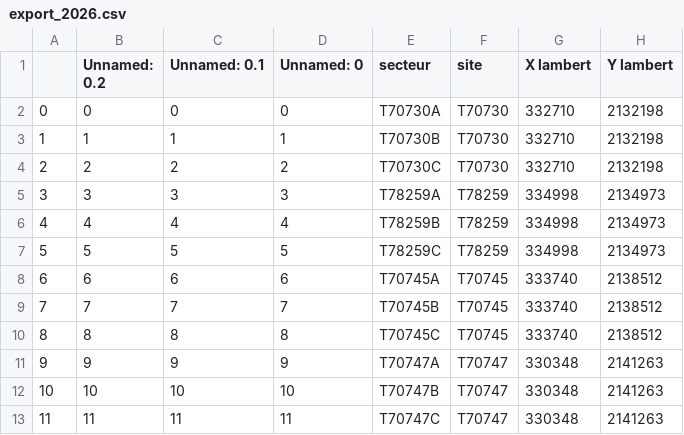
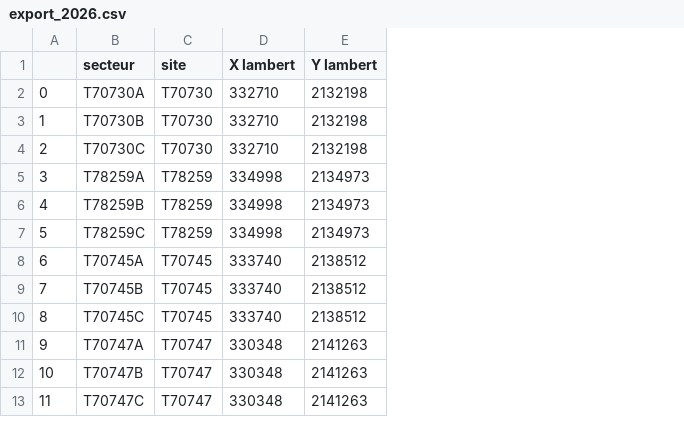
Before and after one commit to hughdmr/SCOC-EIT-l-communications-2022, a CSV file: exports/export_2026.csv, drawn as a sheet; only a part is shown; the diff names each change by its address in the sheet, - before the commit and + after, or states it on an @@ line.

```diff
--- a/exports/export_2026.csv
+++ b/exports/export_2026.csv
-column B (Unnamed: 0.2), rows 2-13: 0 | 1 | 2 | 3 | 4 | 5 | 6 | 7 | 8 | 9 | 10 | 11
-column C (Unnamed: 0.1), rows 2-13: 0 | 1 | 2 | 3 | 4 | 5 | 6 | 7 | 8 | 9 | 10 | 11
-column D (Unnamed: 0), rows 2-13: 0 | 1 | 2 | 3 | 4 | 5 | 6 | 7 | 8 | 9 | 10 | 11
```
Also changed, not shown: exports/export_2024.csv, exports/export_2025.csv, 2 other files.
